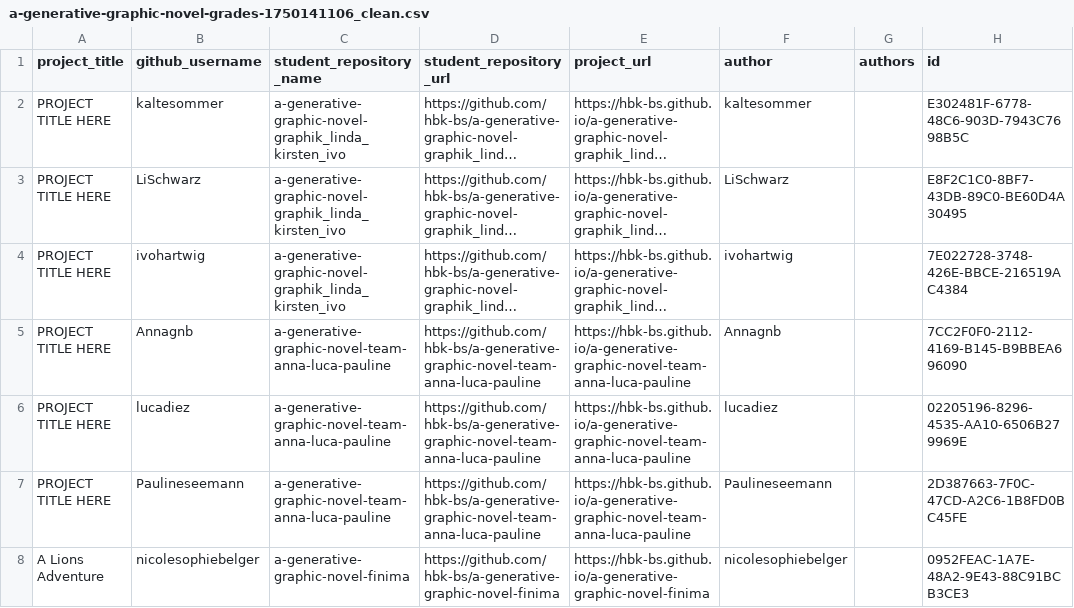
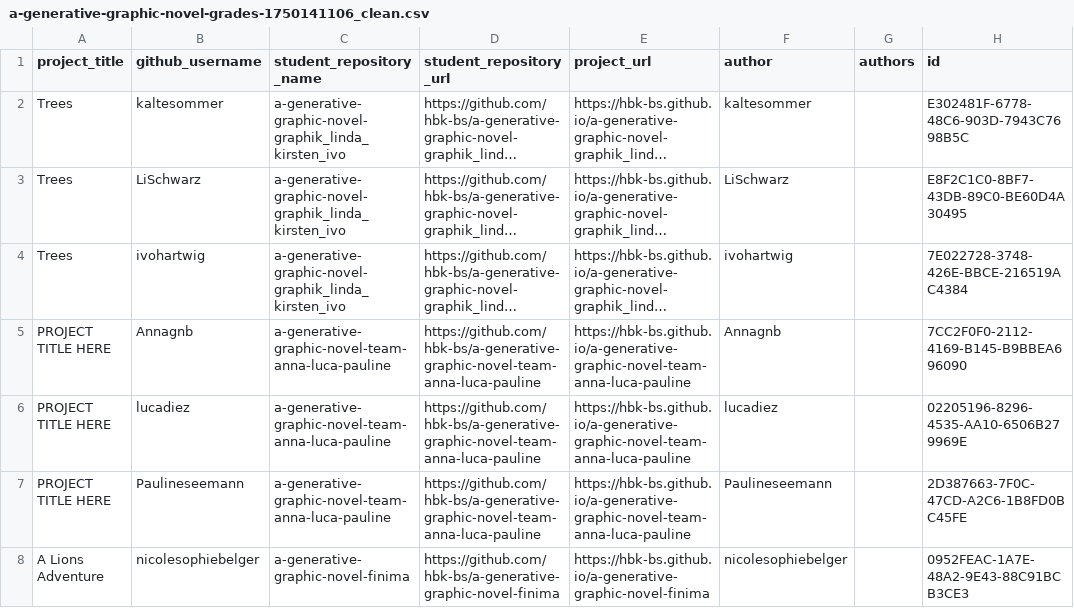
Before and after one commit to ivohartwig/rundgang2025, a CSV file: src/data/projects/a-generative-graphic-novel-grades-1750141106_clean.csv, drawn as a sheet; only a part is shown; long unchanged cells end in …; the diff names each change by its address in the sheet, - before the commit and + after, or states it on an @@ line.

Commit message:
Update a-generative-graphic-novel-grades-1750141106_clean.csv

```diff
--- a/src/data/projects/a-generative-graphic-novel-grades-1750141106_clean.csv
+++ b/src/data/projects/a-generative-graphic-novel-grades-1750141106_clean.csv
-A2:A4 (project_title): PROJECT TITLE HERE
+A2:A4 (project_title): Trees
```
